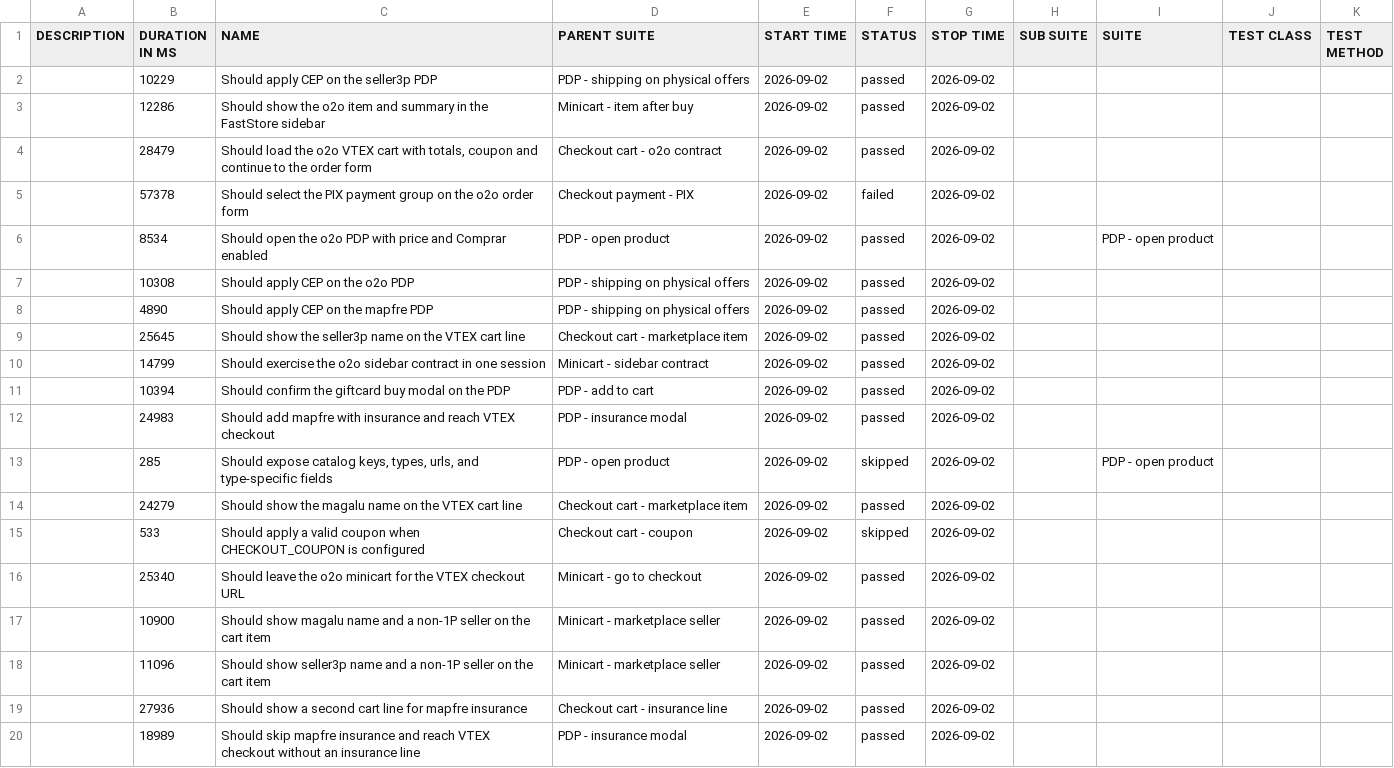
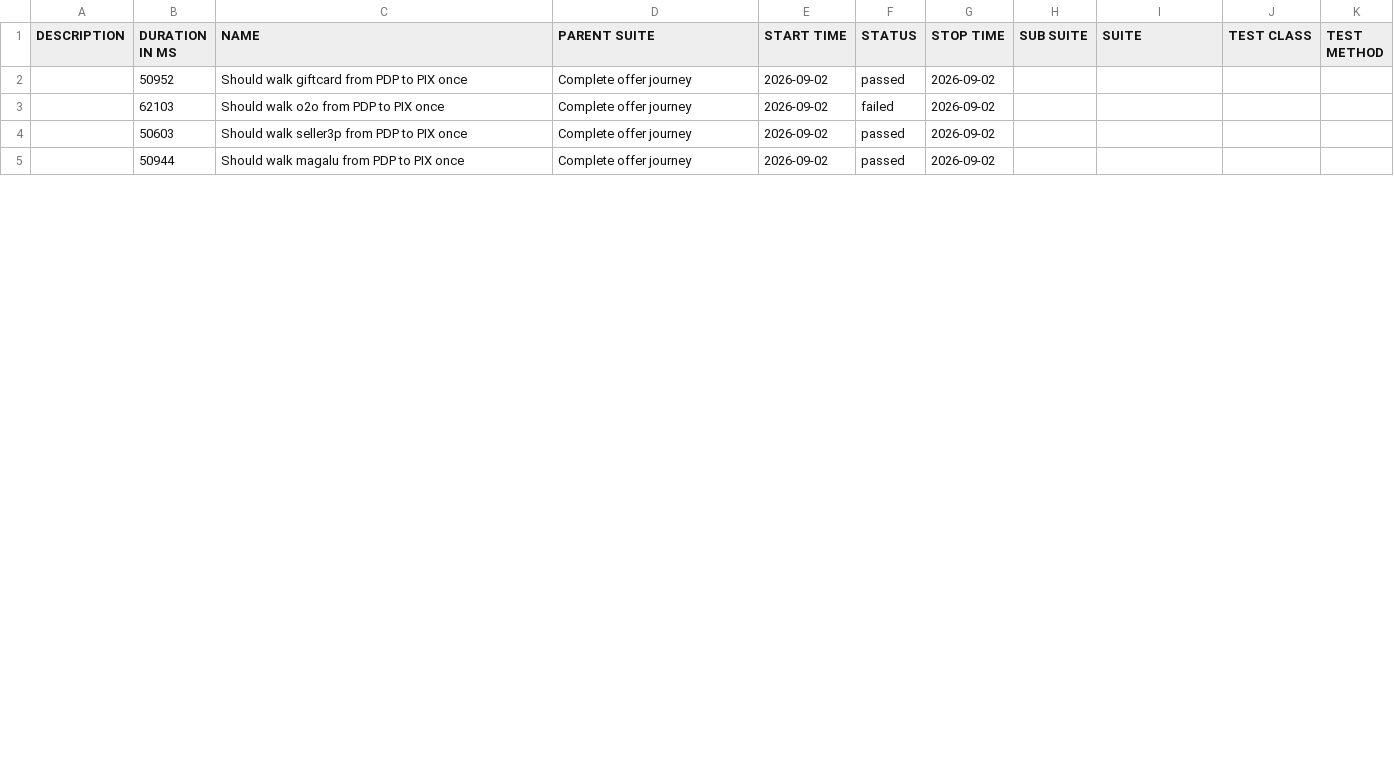
Before and after one commit to MaximusPonciano/gh-pages, a CSV file: allure-report/data/suites.csv, drawn as a sheet; only a part is shown; the diff covers the shown part only.

```diff
--- a/allure-report/data/suites.csv
+++ b/allure-report/data/suites.csv
@@ -1,20 +1,5 @@
 "DESCRIPTION","DURATION IN MS","NAME","PARENT SUITE","START TIME","STATUS","STOP TIME","SUB SUITE","SUITE","TEST CLASS","TEST METHOD"
-"","10229","Should apply CEP on the seller3p PDP","PDP - shipping on physical offers","2026-09-02","passed","2026-09-02","","","",""
-"","12286","Should show the o2o item and summary in the FastStore sidebar","Minicart - item after buy","2026-09-02","passed","2026-09-02","","","",""
-"","28479","Should load the o2o VTEX cart with totals, coupon and continue to the order form","Checkout cart - o2o contract","2026-09-02","passed","2026-09-02","","","",""
-"","57378","Should select the PIX payment group on the o2o order form","Checkout payment - PIX","2026-09-02","failed","2026-09-02","","","",""
-"","8534","Should open the o2o PDP with price and Comprar enabled","PDP - open product","2026-09-02","passed","2026-09-02","","PDP - open product","",""
-"","10308","Should apply CEP on the o2o PDP","PDP - shipping on physical offers","2026-09-02","passed","2026-09-02","","","",""
-"","4890","Should apply CEP on the mapfre PDP","PDP - shipping on physical offers","2026-09-02","passed","2026-09-02","","","",""
-"","25645","Should show the seller3p name on the VTEX cart line","Checkout cart - marketplace item","2026-09-02","passed","2026-09-02","","","",""
-"","14799","Should exercise the o2o sidebar contract in one session","Minicart - sidebar contract","2026-09-02","passed","2026-09-02","","","",""
-"","10394","Should confirm the giftcard buy modal on the PDP","PDP - add to cart","2026-09-02","passed","2026-09-02","","","",""
-"","24983","Should add mapfre with insurance and reach VTEX checkout","PDP - insurance modal","2026-09-02","passed","2026-09-02","","","",""
-"","285","Should expose catalog keys, types, urls, and type-specific fields","PDP - open product","2026-09-02","skipped","2026-09-02","","PDP - open product","",""
-"","24279","Should show the magalu name on the VTEX cart line","Checkout cart - marketplace item","2026-09-02","passed","2026-09-02","","","",""
-"","533","Should apply a valid coupon when CHECKOUT_COUPON is configured","Checkout cart - coupon","2026-09-02","skipped","2026-09-02","","","",""
-"","25340","Should leave the o2o minicart for the VTEX checkout URL","Minicart - go to checkout","2026-09-02","passed","2026-09-02","","","",""
-"","10900","Should show magalu name and a non-1P seller on the cart item","Minicart - marketplace seller","2026-09-02","passed","2026-09-02","","","",""
-"","11096","Should show seller3p name and a non-1P seller on the cart item","Minicart - marketplace seller","2026-09-02","passed","2026-09-02","","","",""
-"","27936","Should show a second cart line for mapfre insurance","Checkout cart - insurance line","2026-09-02","passed","2026-09-02","","","",""
-"","18989","Should skip mapfre insurance and reach VTEX checkout without an insurance line","PDP - insurance modal","2026-09-02","passed","2026-09-02","","","",""
+"","50952","Should walk giftcard from PDP to PIX once","Complete offer journey","2026-09-02","passed","2026-09-02","","","",""
+"","62103","Should walk o2o from PDP to PIX once","Complete offer journey","2026-09-02","failed","2026-09-02","","","",""
+"","50603","Should walk seller3p from PDP to PIX once","Complete offer journey","2026-09-02","passed","2026-09-02","","","",""
+"","50944","Should walk magalu from PDP to PIX once","Complete offer journey","2026-09-02","passed","2026-09-02","","","",""
```
Also changed, not shown: 1 added row and 10 removed rows elsewhere in this file, 34 other files.
